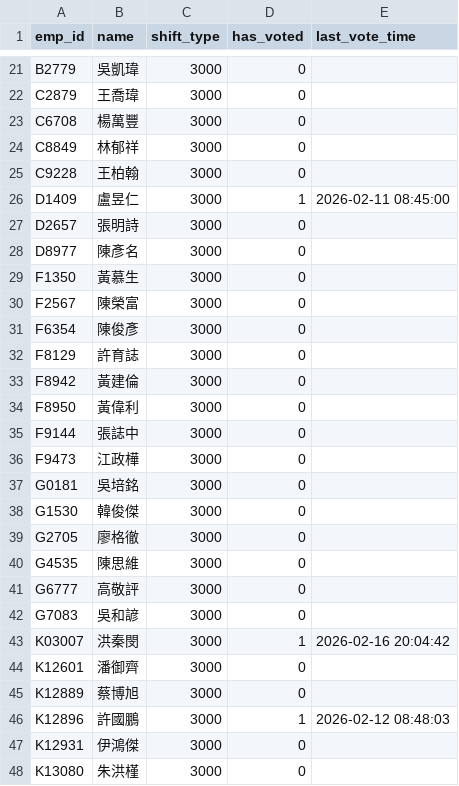
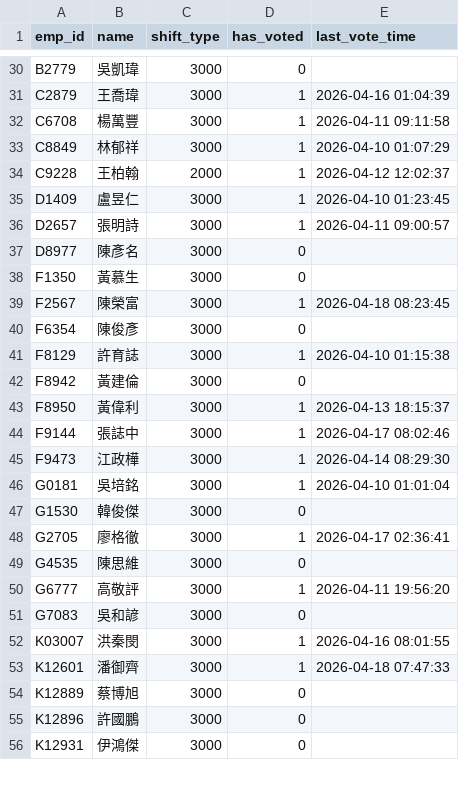
Before and after one commit to xiaLotus/vote_sys, a CSV file: data/2026/04/employees.csv, drawn as a sheet; only a part is shown, gaps mark what is left out; removed rows and columns are numbered as before the commit, all else as after; the diff covers the shown part only; the diff names each change by its address in the sheet, - before the commit and + after, or states it on an @@ line.

```diff
--- a/data/2026/04/employees.csv
+++ b/data/2026/04/employees.csv
-D31:D34 (has_voted): 0
+D31:D34 (has_voted): 1
-E31 (last_vote_time): (empty)
+E31 (last_vote_time): 2026-04-16 01:04:39
-E32 (last_vote_time): (empty)
+E32 (last_vote_time): 2026-04-11 09:11:58
-E33 (last_vote_time): (empty)
+E33 (last_vote_time): 2026-04-10 01:07:29
-C34 (shift_type): 3000
+C34 (shift_type): 2000
-E34 (last_vote_time): (empty)
+E34 (last_vote_time): 2026-04-12 12:02:37
-E35 (last_vote_time): 2026-02-11 08:45:00
+E35 (last_vote_time): 2026-04-10 01:23:45
-D36 (has_voted): 0
+D36 (has_voted): 1
-E36 (last_vote_time): (empty)
+E36 (last_vote_time): 2026-04-11 09:00:57
-D39 (has_voted): 0
+D39 (has_voted): 1
-E39 (last_vote_time): (empty)
+E39 (last_vote_time): 2026-04-18 08:23:45
-D41 (has_voted): 0
+D41 (has_voted): 1
-E41 (last_vote_time): (empty)
+E41 (last_vote_time): 2026-04-10 01:15:38
-D43:D46 (has_voted): 0
+D43:D46 (has_voted): 1
-E43 (last_vote_time): (empty)
+E43 (last_vote_time): 2026-04-13 18:15:37
-E44 (last_vote_time): (empty)
+E44 (last_vote_time): 2026-04-17 08:02:46
-E45 (last_vote_time): (empty)
+E45 (last_vote_time): 2026-04-14 08:29:30
-E46 (last_vote_time): (empty)
+E46 (last_vote_time): 2026-04-10 01:01:04
-D48 (has_voted): 0
+D48 (has_voted): 1
-E48 (last_vote_time): (empty)
+E48 (last_vote_time): 2026-04-17 02:36:41
-D50 (has_voted): 0
+D50 (has_voted): 1
-E50 (last_vote_time): (empty)
+E50 (last_vote_time): 2026-04-11 19:56:20
-E52 (last_vote_time): 2026-02-16 20:04:42
+E52 (last_vote_time): 2026-04-16 08:01:55
-D53 (has_voted): 0
+D53 (has_voted): 1
-E53 (last_vote_time): (empty)
+E53 (last_vote_time): 2026-04-18 07:47:33
-D55 (has_voted): 1
+D55 (has_voted): 0
-E55 (last_vote_time): 2026-02-12 08:48:03
+E55 (last_vote_time): (empty)
-row 48: K13080 | 朱洪槿 | 3000 | 0
```
Also changed, not shown: 14 added rows, 6 removed rows and 37 edited cells elsewhere in this file, data/2026/04/monthly_votes.csv, 42 other files.
